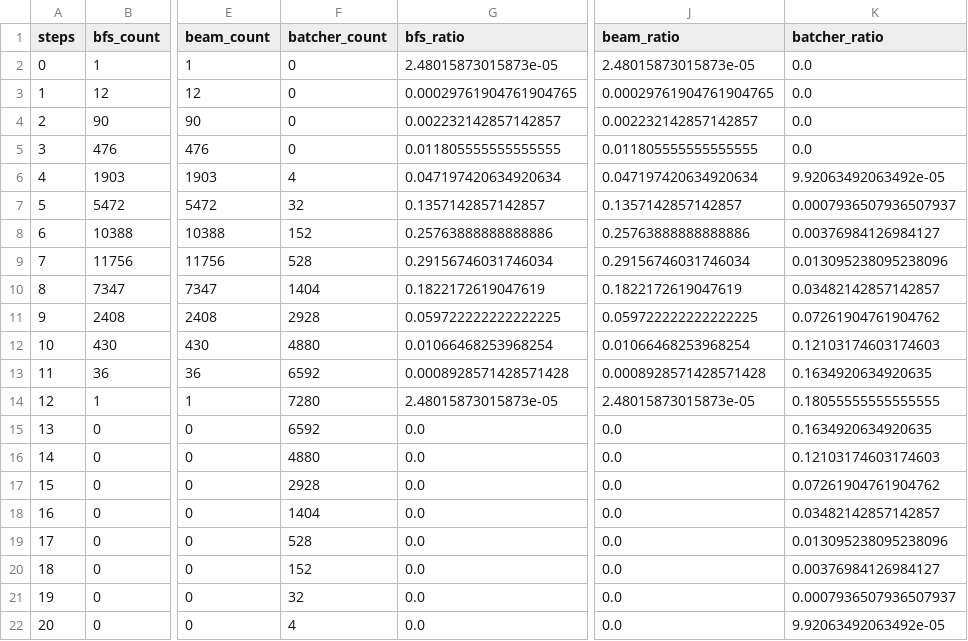
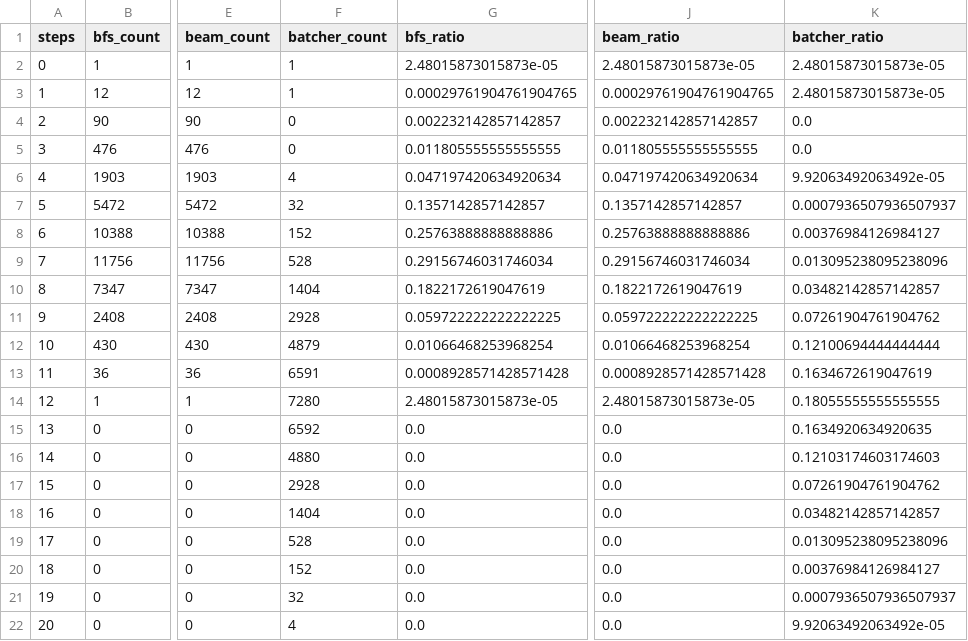
Before and after one commit to KamiTing/hypercube-token-swapping-q3, a CSV file: output/step_distribution_summary.csv, drawn as a sheet; only a part is shown, gaps mark what is left out; the diff names each change by its address in the sheet, - before the commit and + after, or states it on an @@ line.

Commit message:
Add Batcher early stop and update Q3 outputs

```diff
--- a/output/step_distribution_summary.csv
+++ b/output/step_distribution_summary.csv
-F2:F3 (batcher_count): 0
+F2:F3 (batcher_count): 1
-K2:K3 (batcher_ratio): 0.0
+K2:K3 (batcher_ratio): 2.48015873015873e-05
-F12 (batcher_count): 4880
+F12 (batcher_count): 4879
-K12 (batcher_ratio): 0.12103174603174603
+K12 (batcher_ratio): 0.12100694444444444
-F13 (batcher_count): 6592
+F13 (batcher_count): 6591
-K13 (batcher_ratio): 0.1634920634920635
+K13 (batcher_ratio): 0.1634672619047619
```
Also changed, not shown: output/step_distribution.csv, 9 other files.
